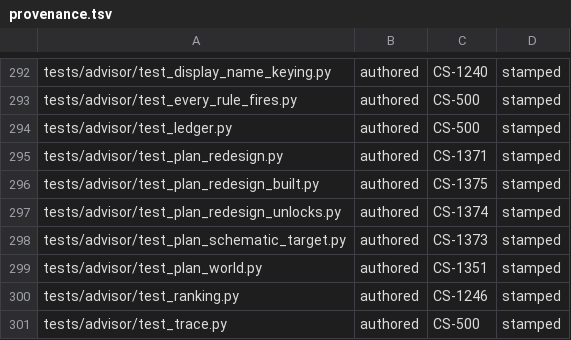
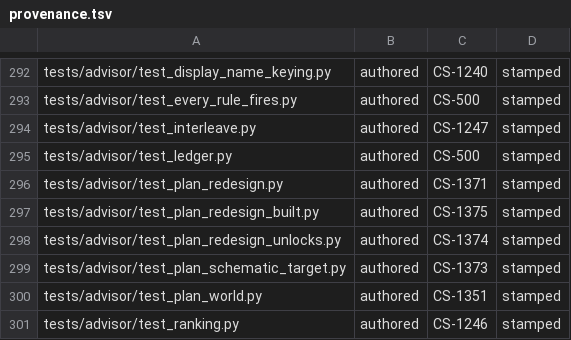
Before and after one commit to Remus3/ClockSpeed, a TSV file: tools/provenance.tsv, drawn as a sheet; only a part is shown, gaps mark what is left out; the shorter side is filled out with more unchanged rows.

Commit message:
feat(CS-1247): round-robin the card order across advice domains
interleave_domains takes an ordered card list and spreads it across
advice domains: per place, the next card of the domain that has given
the fewest so far, breaking a tie on the arrival index of that domain's
next card, skipping a domain with nothing left. A fixture of ten power
cards and two milestone cards reads both milestone cards in the top
five, where the effort order alone read them eleventh and twelfth.

It is a separate door above order_cards, not folded into it, and the
first card in is always the first card out, so the CS-1246 aging
promotion survives the composition. Every case is a golden case.

The served showing order is NOT cut over here. Composing it in was
built and measured, and three arms in tests/surface/test_advice_aging.py
reddened, two of them carrying a name that states the superseded order
and one of those cited by name in an adjudicated CS-1246 closure
record. Filed as CS-1399 with that measurement.

```diff
--- a/tools/provenance.tsv
+++ b/tools/provenance.tsv
@@ -293,2 +293,3 @@ tests/advisor/test_display_name_keying.py	authored	CS-1240	stamped
 tests/advisor/test_every_rule_fires.py	authored	CS-500	stamped
+tests/advisor/test_interleave.py	authored	CS-1247	stamped
 tests/advisor/test_ledger.py	authored	CS-500	stamped
```
Also changed, not shown: 7 other files.
